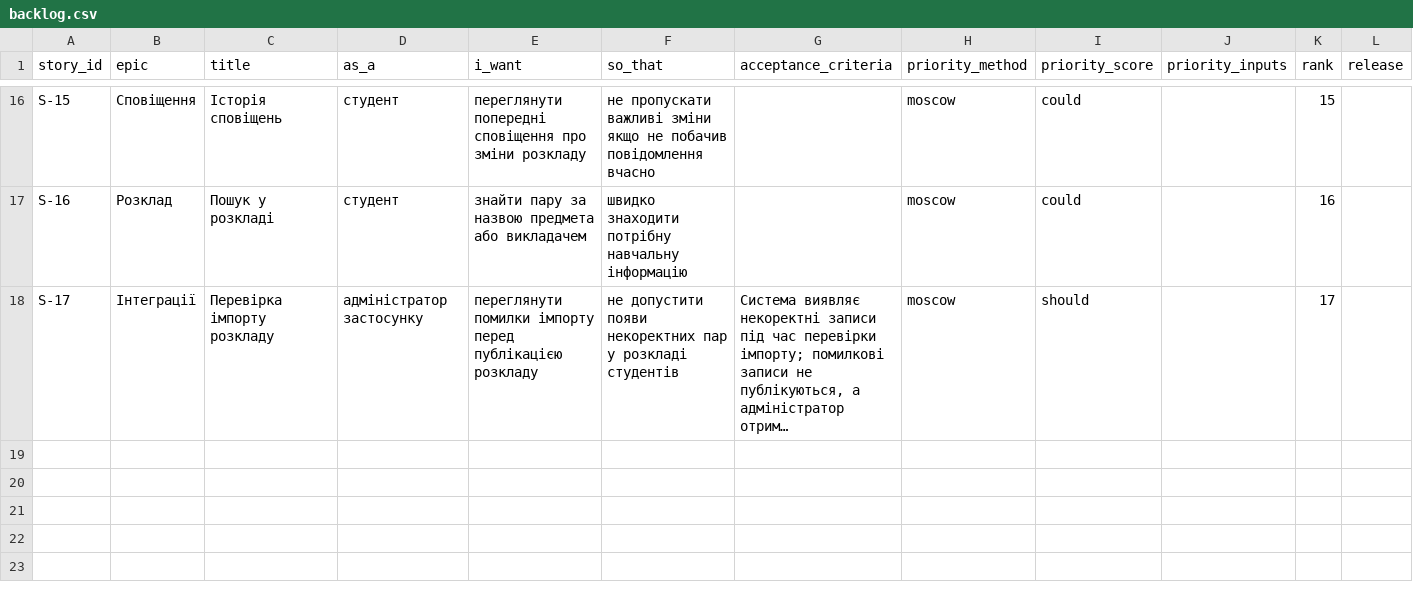
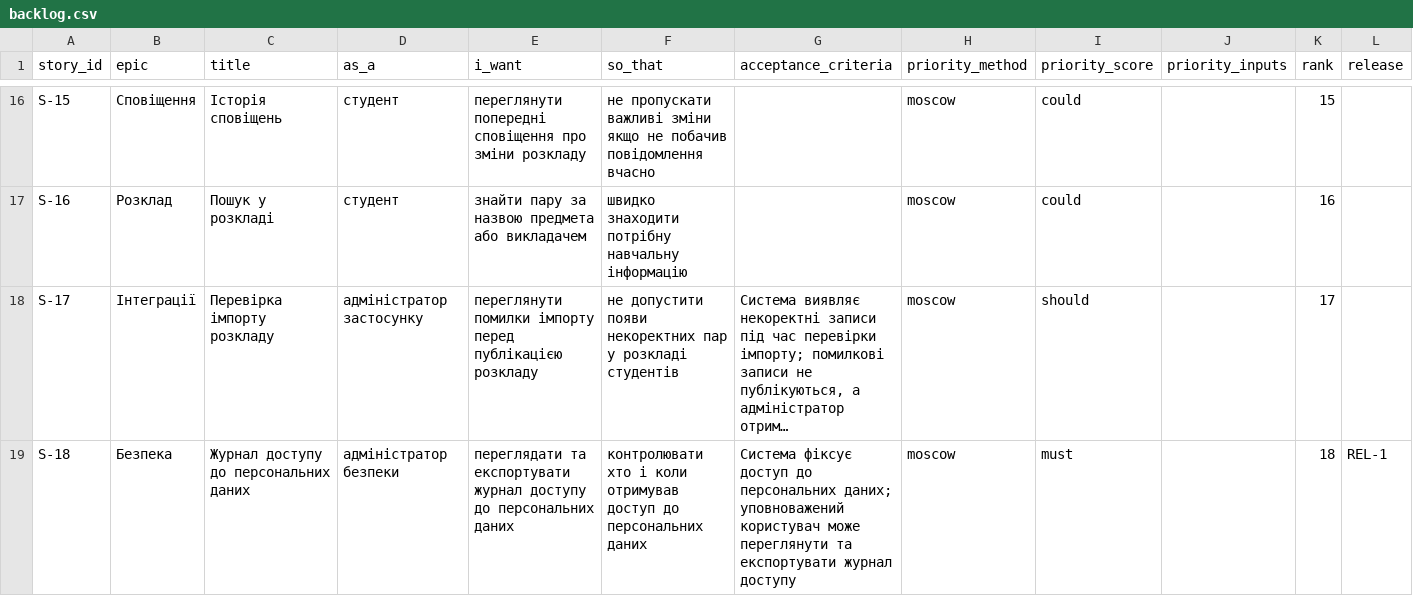
Before and after one commit to EduardST-coder/pm-2026-kn42-Stuha, a CSV file: lr06_backlog/backlog.csv, drawn as a sheet; only a part is shown, gaps mark what is left out; long unchanged cells end in …; rows hold the shown columns only; the diff covers the shown part only; the diff names each change by its address in the sheet, - before the commit and + after, or states it on an @@ line.

Commit message:
Update backlog.csv

```diff
--- a/lr06_backlog/backlog.csv
+++ b/lr06_backlog/backlog.csv
+row 19: S-18 | Безпека | Журнал доступу до персональних даних | адміністратор безпеки | переглядати та експортувати журнал доступу до персональних даних | контролювати хто і коли отримував доступ до персональних даних | Система фіксує доступ до персональних даних; уповноважений користувач може переглянути та експортувати журнал доступу | moscow | must |  | 18 | REL-1
```
Also changed, not shown: 1 added row and 2 edited cells elsewhere in this file.
